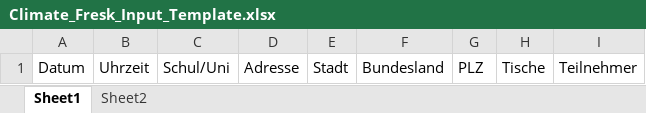
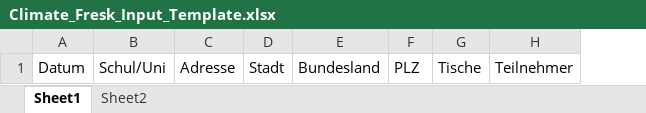
Before and after one commit to Shinekaze/ClimatePlotter, an Excel workbook: Climate_Fresk_Input_Template.xlsx, sheet Sheet1, drawn as a sheet; values as stored, in another font and other column widths than the file's, no borders; the diff names each change by its address in the sheet, - before the commit and + after, or states it on an @@ line.

```diff
--- a/Climate_Fresk_Input_Template.xlsx (sheet Sheet1)
+++ b/Climate_Fresk_Input_Template.xlsx (sheet Sheet1)
-column B, row 1: Uhrzeit
```
Also changed, not shown: Excel_Input/backup/Aachen1.xlsx, Excel_Input/backup/Bayern1.xlsx, 4 other files.
